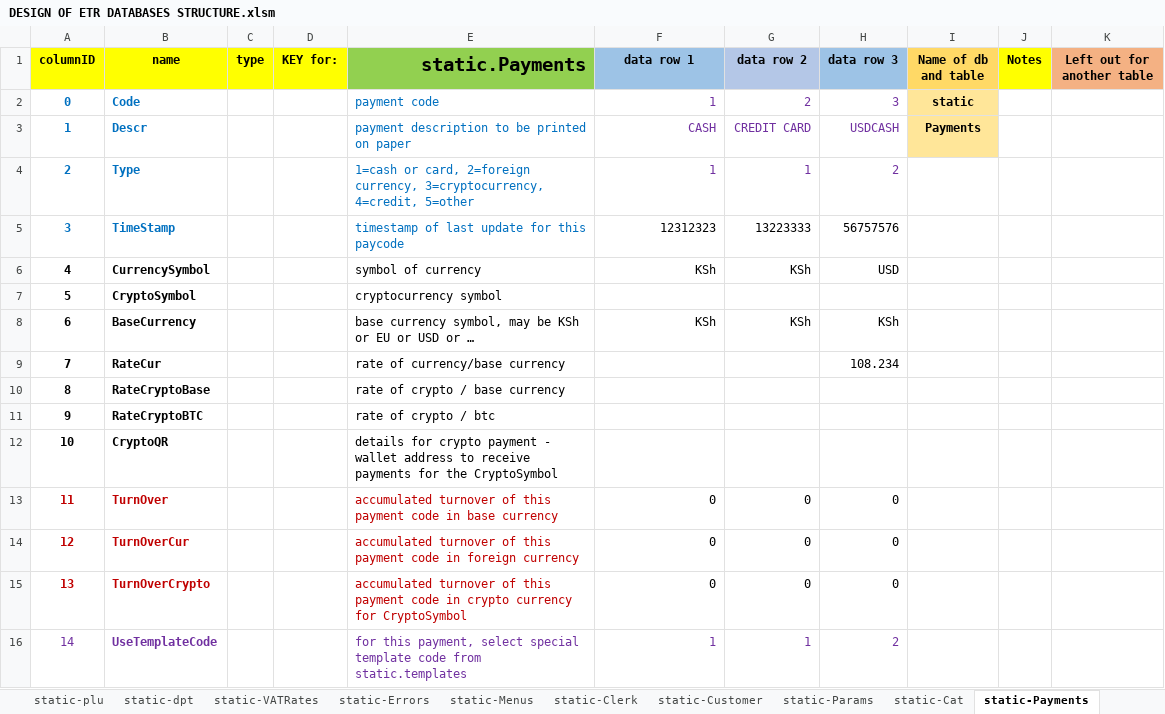
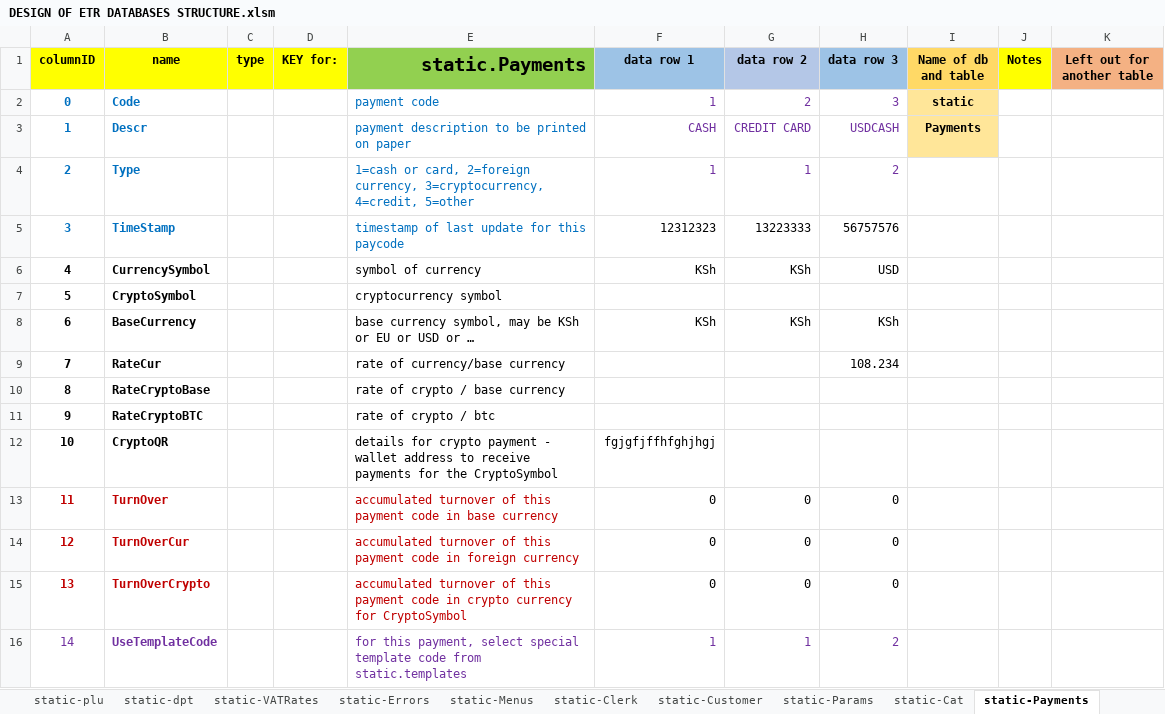
Before and after one commit to geta4tvn/CoreOne, an Excel workbook: DESIGN OF ETR DATABASES STRUCTURE.xlsm, sheet static-Payments, drawn as a sheet; values as stored, in another font and other column widths than the file's, no borders; charts and pictures not drawn; the diff names each change by its address in the sheet, - before the commit and + after, or states it on an @@ line.

```diff
--- a/DESIGN OF ETR DATABASES STRUCTURE.xlsm (sheet static-Payments)
+++ b/DESIGN OF ETR DATABASES STRUCTURE.xlsm (sheet static-Payments)
-F12 (data row 1): (empty)
+F12 (data row 1): fgjgfjffhfghjhgj
```
Also changed, not shown: charts or pictures, 3 other files.
